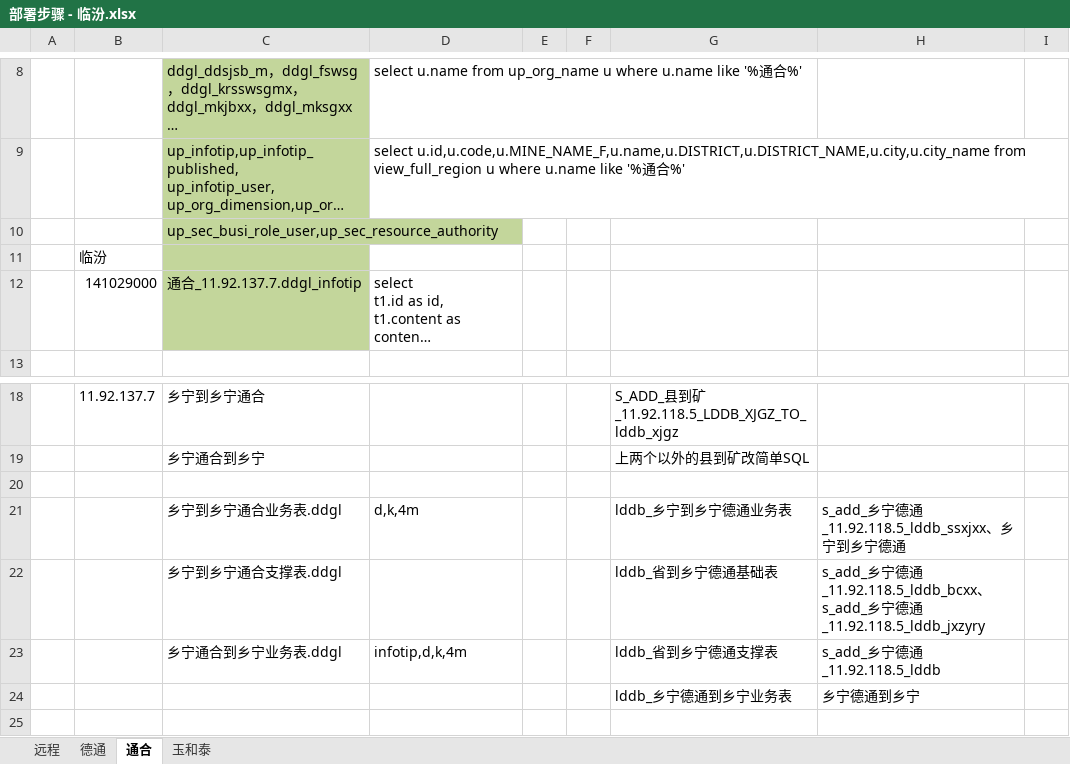
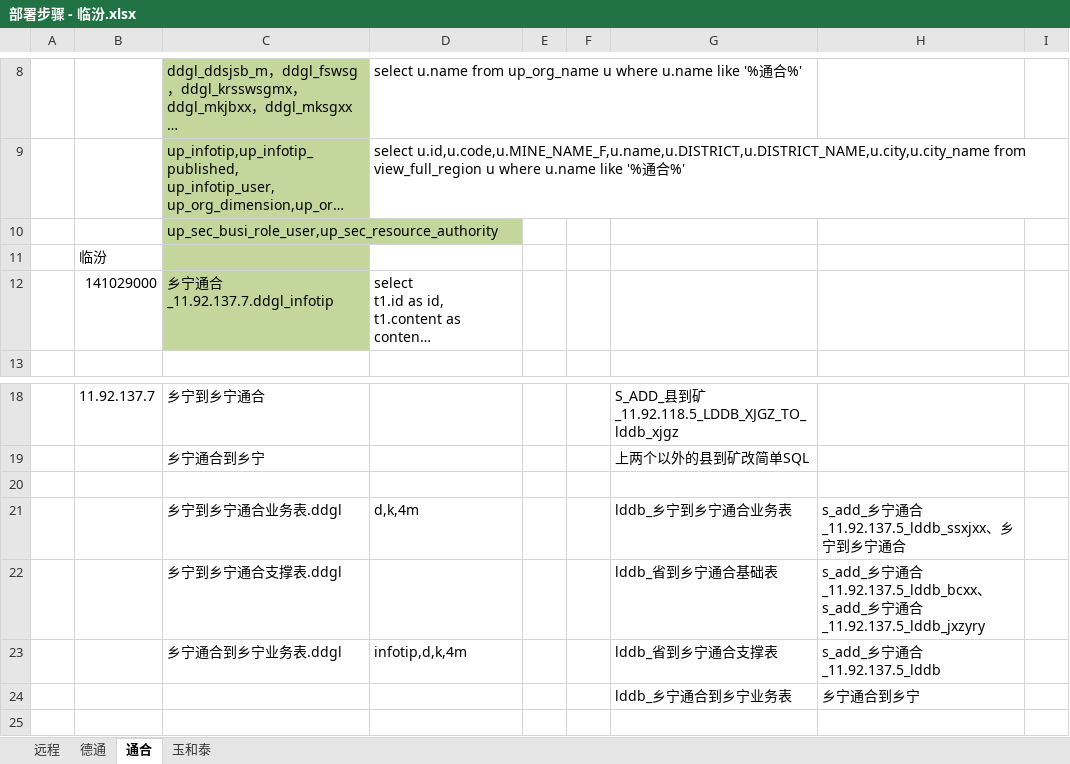
Before and after one commit to catattention/first, an Excel workbook: fjbs/部署步骤 - 临汾.xlsx, sheet 通合, drawn as a sheet; only a part is shown, gaps mark what is left out; long unchanged cells end in …; values as stored, in another font and other column widths than the file's, no borders; the diff names each change by its address in the sheet, - before the commit and + after, or states it on an @@ line.

```diff
--- a/fjbs/部署步骤 - 临汾.xlsx (sheet 通合)
+++ b/fjbs/部署步骤 - 临汾.xlsx (sheet 通合)
-C12: 通合_11.92.137.7.ddgl_infotip
+C12: 乡宁通合_11.92.137.7.ddgl_infotip
-G21: lddb_乡宁到乡宁德通业务表
+G21: lddb_乡宁到乡宁通合业务表
-H21: s_add_乡宁德通_11.92.118.5_lddb_ssxjxx、乡宁到乡宁德通
+H21: s_add_乡宁通合_11.92.137.5_lddb_ssxjxx、乡宁到乡宁通合
-G22: lddb_省到乡宁德通基础表
+G22: lddb_省到乡宁通合基础表
-H22: …乡宁德通_11.92.118.5_lddb_bcxx、s_add_乡宁德通_11.92.118.5_lddb_jxzyry
+H22: …乡宁通合_11.92.137.5_lddb_bcxx、s_add_乡宁通合_11.92.137.5_lddb_jxzyry
-G23: lddb_省到乡宁德通支撑表
+G23: lddb_省到乡宁通合支撑表
-H23: s_add_乡宁德通_11.92.118.5_lddb
+H23: s_add_乡宁通合_11.92.137.5_lddb
-G24: lddb_乡宁德通到乡宁业务表
+G24: lddb_乡宁通合到乡宁业务表
-H24: 乡宁德通到乡宁
+H24: 乡宁通合到乡宁
```
Also changed, not shown: sheet 玉和泰, fjbs/部署步骤 - 同煤.xlsx, fjbs/部署步骤 - 晋城.xlsx, 1 other file.
